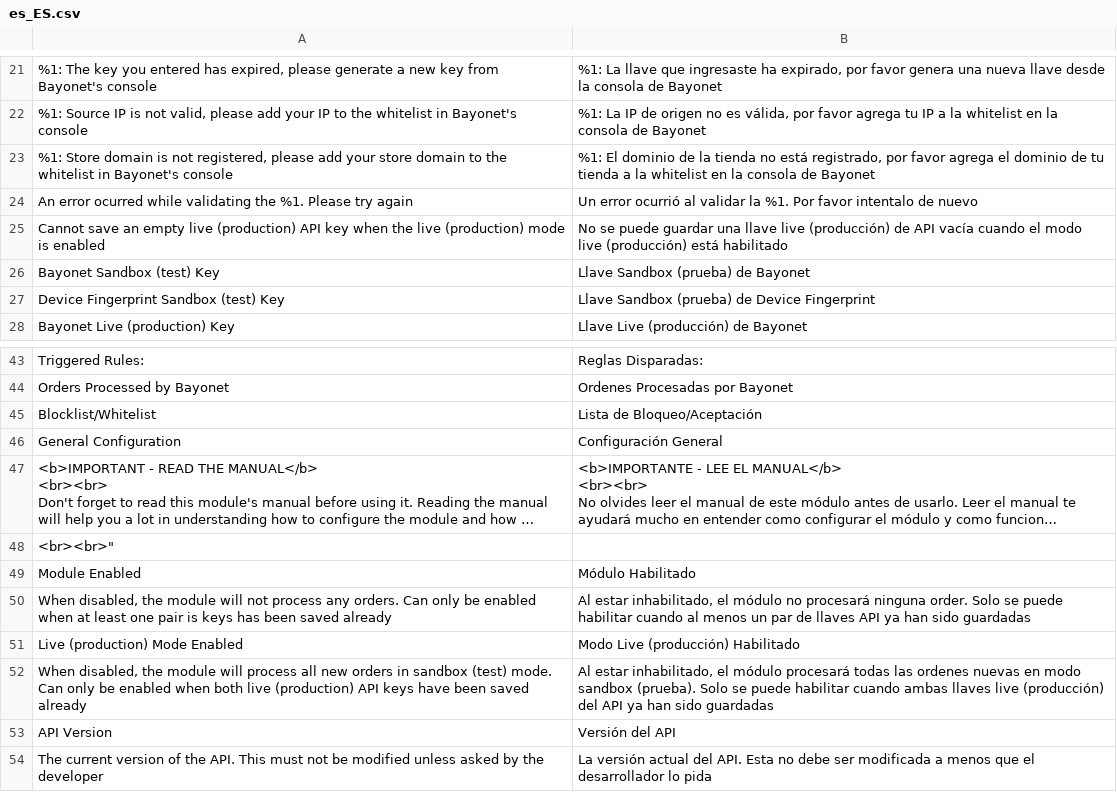
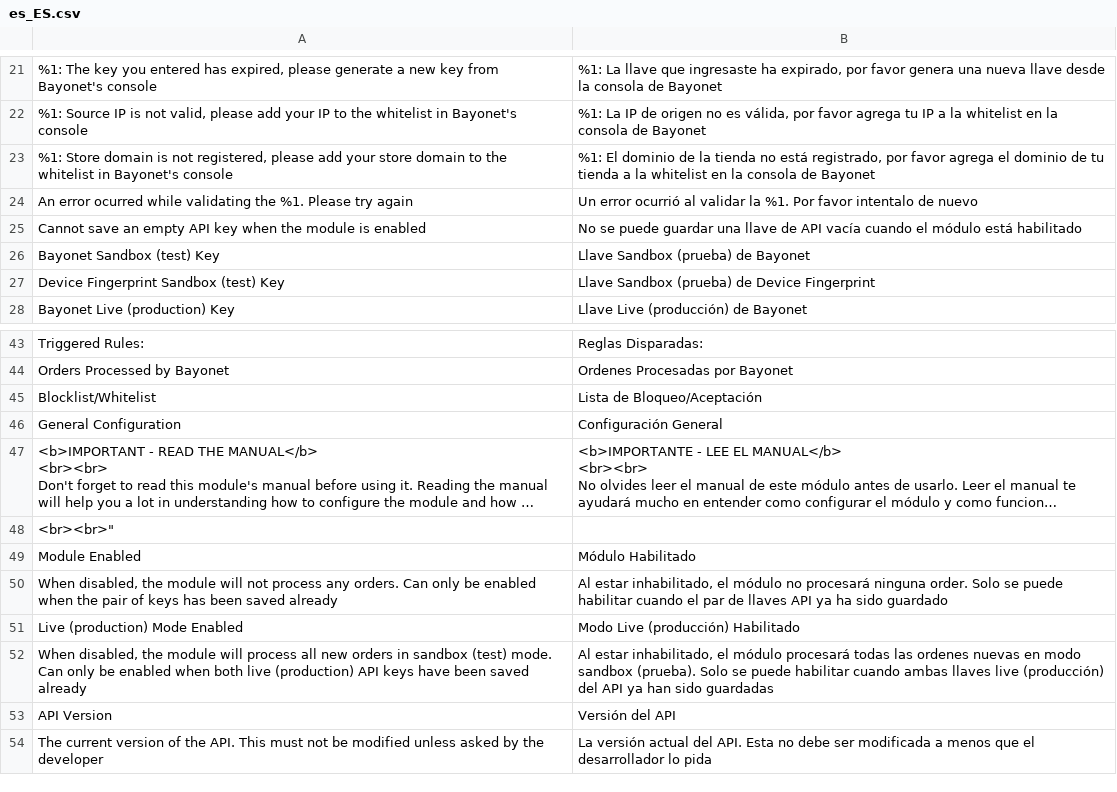
Before and after one commit to bayonetio/bayonet-magento, a CSV file: i18n/es_ES.csv, drawn as a sheet; only a part is shown, gaps mark what is left out; long unchanged cells end in …; removed rows and columns are numbered as before the commit, all else as after; the diff names each change by its address in the sheet, - before the commit and + after, or states it on an @@ line.

```diff
--- a/i18n/es_ES.csv
+++ b/i18n/es_ES.csv
-row 25: Cannot save an empty live (production) API key when the live (production) mode is enabled | No se puede guardar una llave live (producción) de API vacía cuando el modo live (producción) está habilitado
+row 25: Cannot save an empty API key when the module is enabled | No se puede guardar una llave de API vacía cuando el módulo está habilitado
-A50: …enabled when at least one pair is keys has…
+A50: …enabled when the pair of keys has…
-B50: …habilitar cuando al menos un par de llaves API ya han sido guardadas
+B50: …habilitar cuando el par de llaves API ya ha sido guardado
```
Also changed, not shown: i18n/en_US.csv, i18n/es_MX.csv, 2 other files.
